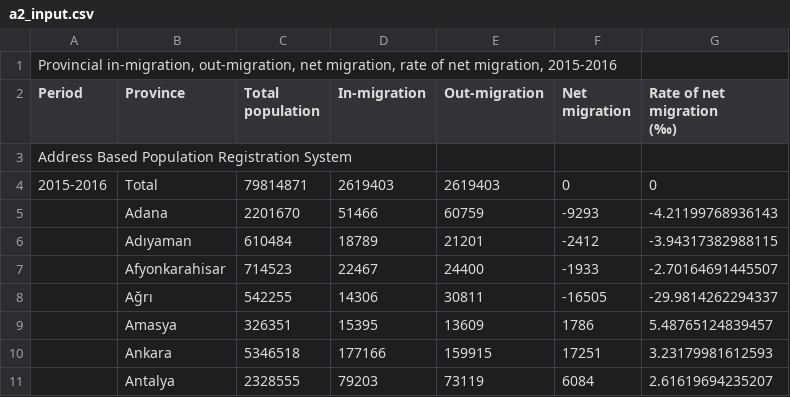
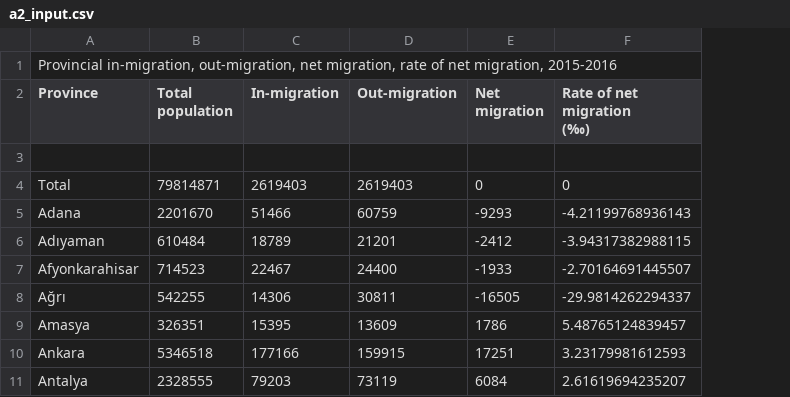
Before and after one commit to Asocia/a2-Asocia, a CSV file: a2_input.csv, drawn as a sheet; only a part is shown; removed rows and columns are numbered as before the commit, all else as after; the diff names each change by its address in the sheet, - before the commit and + after, or states it on an @@ line.

```diff
--- a/a2_input.csv
+++ b/a2_input.csv
-column A (Period), row 1: Provincial in-migration, out-migration, net migration, rate of net migration, 2015-2016; rows 3-4: Address Based Population Registration System | 2015-2016
-A1 (Province): (empty)
+A1 (Province): Provincial in-migration, out-migration, net migration, rate of net migration, 2015-2016
```
Also changed, not shown: 1 other file.
